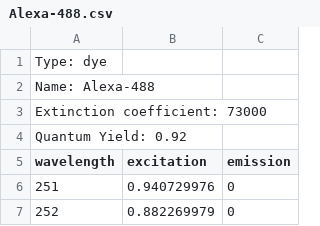
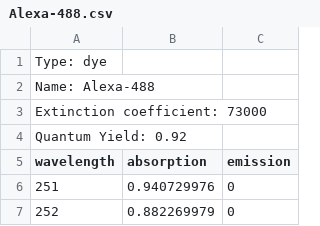
Before and after one commit to MicronOxford/SpekCheck, a CSV file: data/dyes/Alexa-488.csv, drawn as a sheet; only a part is shown.

Commit message:
data: replace dye excitation with absorption

```diff
--- a/data/dyes/Alexa-488.csv
+++ b/data/dyes/Alexa-488.csv
@@ -4,3 +4,3 @@ Extinction coefficient: 73000
 Quantum Yield: 0.92
-wavelength,excitation,emission
+wavelength,absorption,emission
 251,0.940729976,0
```
Also changed, not shown: data/dyes/Alexa-532.csv, data/dyes/Alexa-546.csv, 32 other files.
